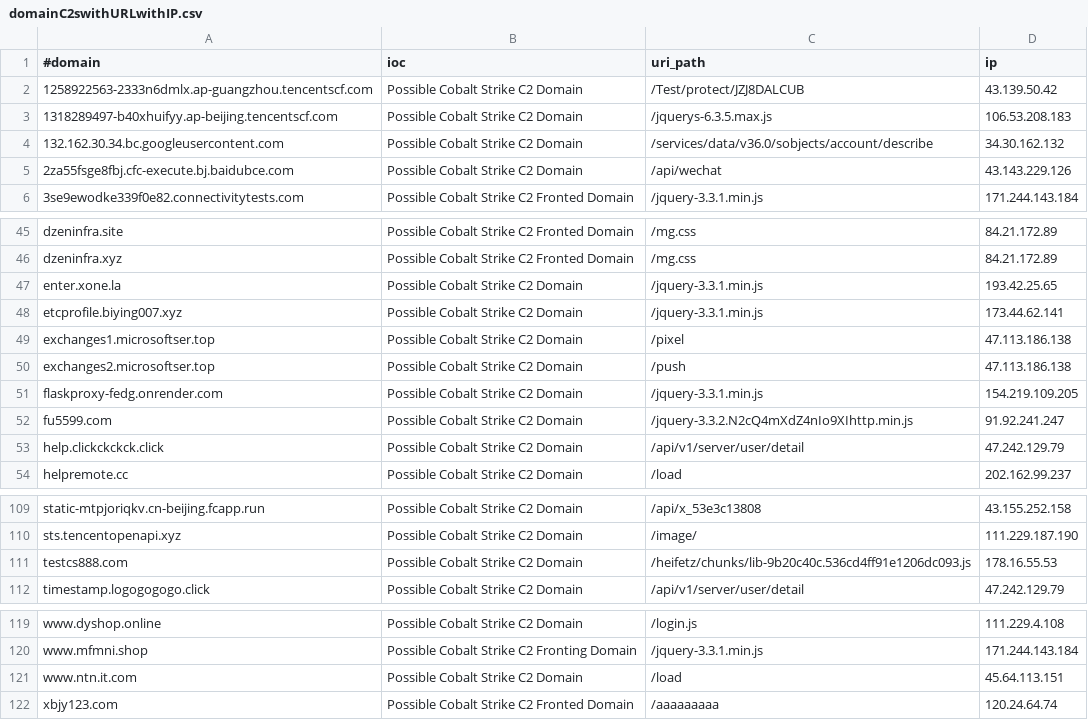
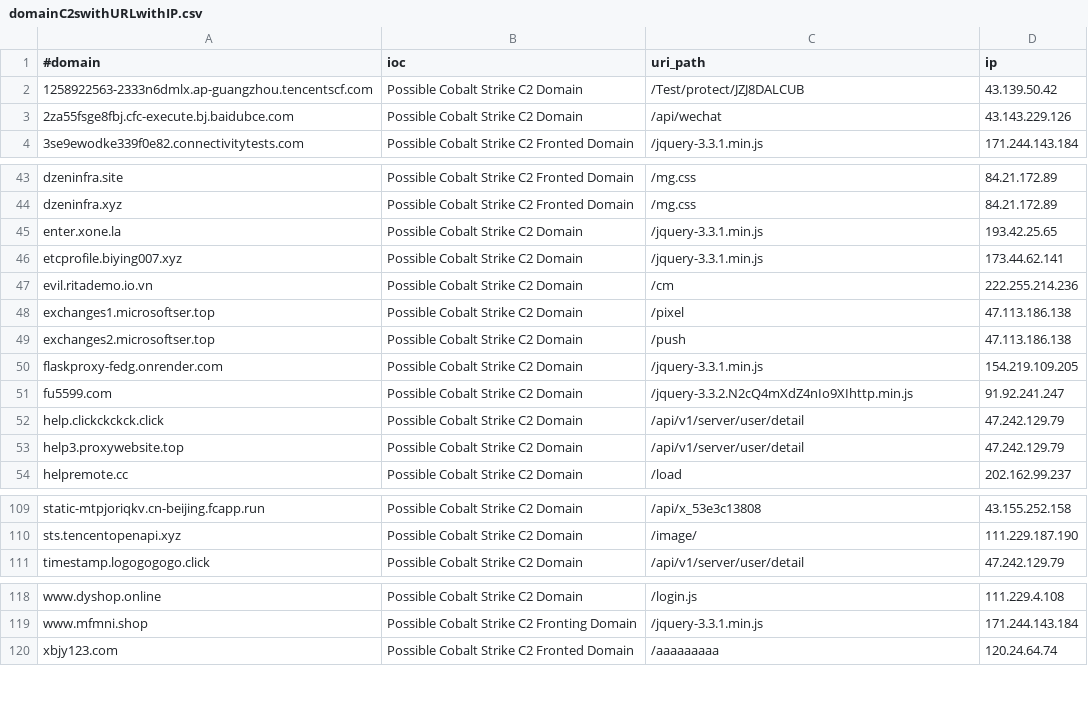
Before and after one commit to Xavier001/IOCs, a CSV file: domainC2swithURLwithIP.csv, drawn as a sheet; only a part is shown, gaps mark what is left out.

```diff
--- a/domainC2swithURLwithIP.csv
+++ b/domainC2swithURLwithIP.csv
@@ -2,4 +2,2 @@
 1258922563-2333n6dmlx.ap-guangzhou.tencentscf.com,Possible Cobalt Strike C2 Domain,/Test/protect/JZJ8DALCUB,43.139.50.42
-1318289497-b40xhuifyy.ap-beijing.tencentscf.com,Possible Cobalt Strike C2 Domain,/jquerys-6.3.5.max.js,106.53.208.183
-132.162.30.34.bc.googleusercontent.com,Possible Cobalt Strike C2 Domain,/services/data/v36.0/sobjects/account/describe,34.30.162.132
 2za55fsge8fbj.cfc-execute.bj.baidubce.com,Possible Cobalt Strike C2 Domain,/api/wechat,43.143.229.126
@@ -48,2 +46,3 @@ enter.xone.la,Possible Cobalt Strike C2 Domain,/jquery-3.3.1.min.js,193.42.25.65
 etcprofile.biying007.xyz,Possible Cobalt Strike C2 Domain,/jquery-3.3.1.min.js,173.44.62.141
+evil.ritademo.io.vn,Possible Cobalt Strike C2 Domain,/cm,222.255.214.236
 exchanges1.microsoftser.top,Possible Cobalt Strike C2 Domain,/pixel,47.113.186.138
@@ -53,2 +52,3 @@ fu5599.com,Possible Cobalt Strike C2 Domain,/jquery-3.3.2.N2cQ4mXdZ4nIo9XIhttp.m
 help.clickckckck.click,Possible Cobalt Strike C2 Domain,/api/v1/server/user/detail,47.242.129.79
+help3.proxywebsite.top,Possible Cobalt Strike C2 Domain,/api/v1/server/user/detail,47.242.129.79
 helpremote.cc,Possible Cobalt Strike C2 Domain,/load,202.162.99.237
@@ -110,3 +110,2 @@ static-mtpjoriqkv.cn-beijing.fcapp.run,Possible Cobalt Strike C2 Domain,/api/x_5
 sts.tencentopenapi.xyz,Possible Cobalt Strike C2 Domain,/image/,111.229.187.190
-testcs888.com,Possible Cobalt Strike C2 Domain,/heifetz/chunks/lib-9b20c40c.536cd4ff91e1206dc093.js,178.16.55.53
 timestamp.logogogogo.click,Possible Cobalt Strike C2 Domain,/api/v1/server/user/detail,47.242.129.79
@@ -120,3 +119,2 @@ www.dyshop.online,Possible Cobalt Strike C2 Domain,/login.js,111.229.4.108
 www.mfmni.shop,Possible Cobalt Strike C2 Fronting Domain,/jquery-3.3.1.min.js,171.244.143.184
-www.ntn.it.com,Possible Cobalt Strike C2 Domain,/load,45.64.113.151
 xbjy123.com,Possible Cobalt Strike C2 Fronted Domain,/aaaaaaaaa,120.24.64.74
```
Also changed, not shown: domainC2s-filter-abused.csv, domainC2swithURL.csv, 5 other files.
